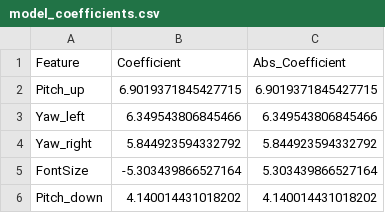
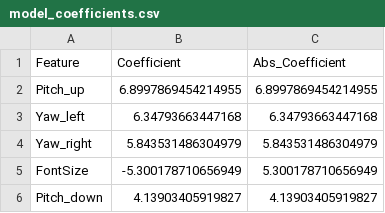
Before and after one commit to lingaarrd14-sudo/head_fixed_ui, a CSV file: code/model_coefficients.csv, drawn as a sheet.

```diff
--- a/code/model_coefficients.csv
+++ b/code/model_coefficients.csv
@@ -1,6 +1,6 @@
 Feature,Coefficient,Abs_Coefficient
-Pitch_up,6.9019371845427715,6.9019371845427715
-Yaw_left,6.349543806845466,6.349543806845466
-Yaw_right,5.844923594332792,5.844923594332792
-FontSize,-5.303439866527164,5.303439866527164
-Pitch_down,4.140014431018202,4.140014431018202
+Pitch_up,6.8997869454214955,6.8997869454214955
+Yaw_left,6.34793663447168,6.34793663447168
+Yaw_right,5.843531486304979,5.843531486304979
+FontSize,-5.300178710656949,5.300178710656949
+Pitch_down,4.13903405919827,4.13903405919827
```
Also changed, not shown: 2 other files.
